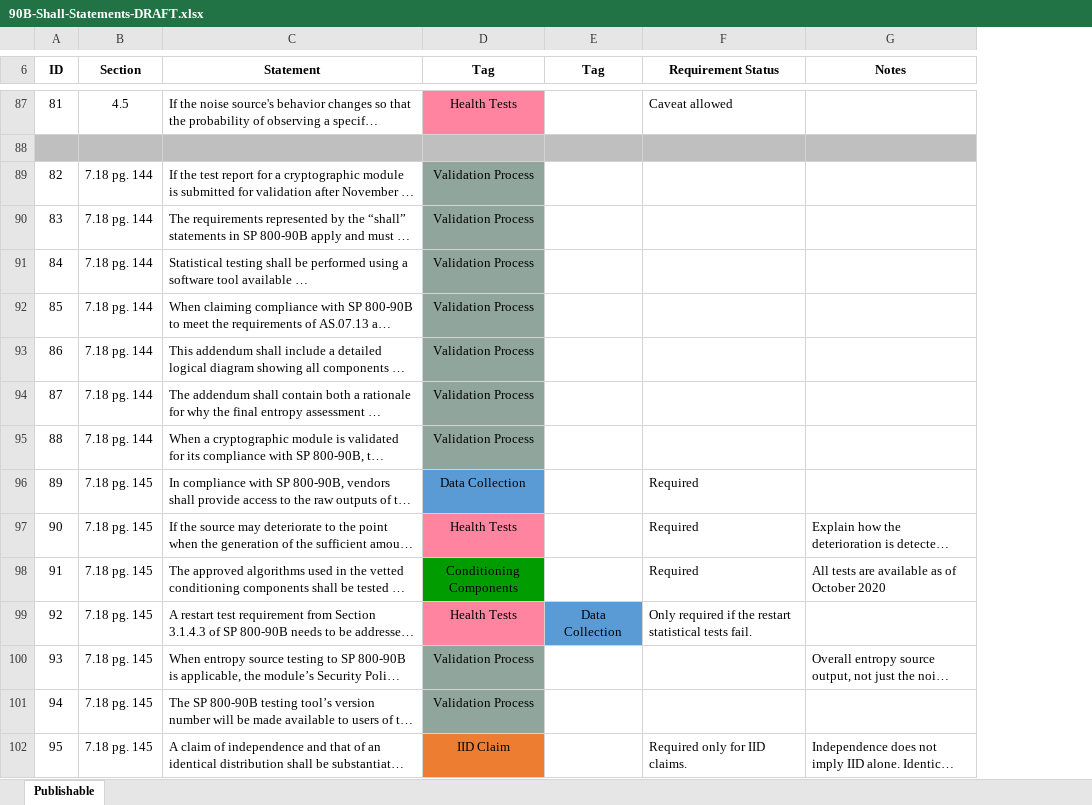
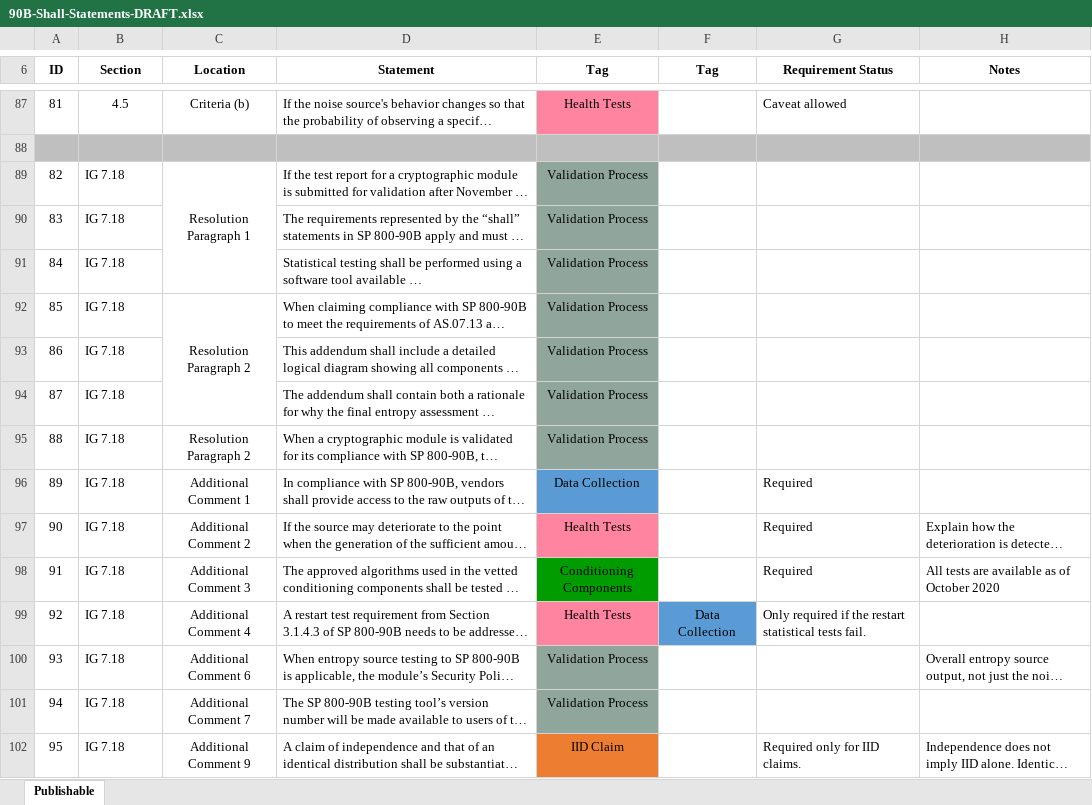
Before and after one commit to joshuaehill/90B-Shall-Statements, an Excel workbook: 90B-Shall-Statements-DRAFT.xlsx, sheet Publishable, drawn as a sheet; only a part is shown, gaps mark what is left out; long unchanged cells end in …; values as stored, in another font and other column widths than the file's, no borders; the diff covers the shown part only; the diff names each change by its address in the sheet, - before the commit and + after, or states it on an @@ line.

Commit message:
Addition of Location Information and some small editorial cleanups
Integrate location descriptions for each Shall ID. Simplify the "Section" names for the IGs. Correct Section for Shall ID 13 and 14.

```diff
--- a/90B-Shall-Statements-DRAFT.xlsx (sheet Publishable)
+++ b/90B-Shall-Statements-DRAFT.xlsx (sheet Publishable)
+column C (Location), rows 87-102: Criteria (b) |  | Resolution Paragraph 1 |  |  | Resolution Paragraph 2 |  |  | Resolution Paragraph 2 | Additional Comment 1 | Additional Comment 2 | Additional Comment 3 | Additional Comment 4 | Additional Comment 6 | Additional Comment 7 | Additional Comment 9
-B89:B95 (Section): 7.18 pg. 144
+B89:B95 (Section): IG 7.18
-B96:B102 (Section): 7.18 pg. 145
+B96:B102 (Section): IG 7.18
```
Also changed, not shown: 38 edited cells elsewhere in this sheet.
